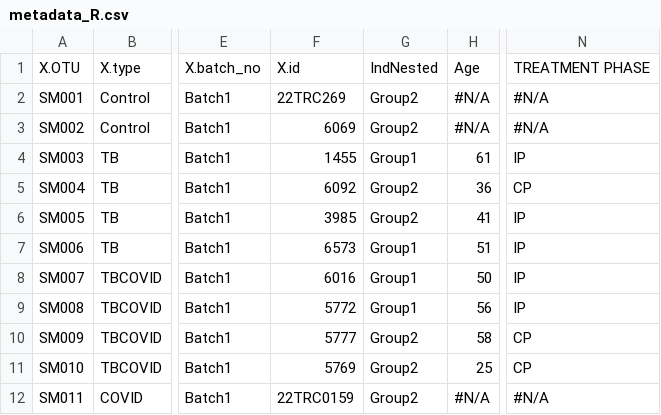
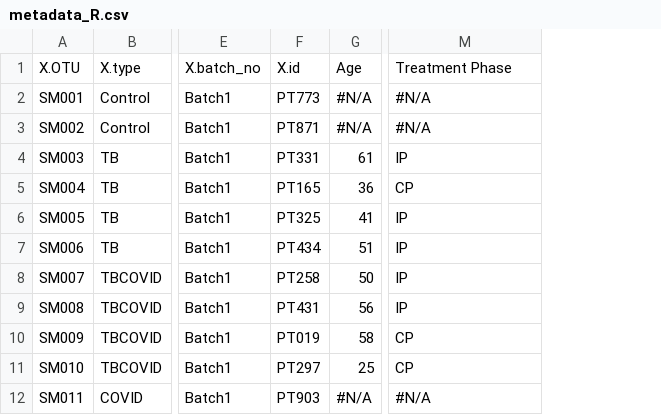
Before and after one commit to BIRDSgroup/Multi-omic-TB-COVID, a CSV file: data/metadata_R.csv, drawn as a sheet; only a part is shown, gaps mark what is left out; removed rows and columns are numbered as before the commit, all else as after; the diff names each change by its address in the sheet, - before the commit and + after, or states it on an @@ line.

Commit message:
Update data

```diff
--- a/data/metadata_R.csv
+++ b/data/metadata_R.csv
-column F, rows 1-12: X.id | 22TRC269 | 6069 | 1455 | 6092 | 3985 | 6573 | 6016 | 5772 | 5777 | 5769 | 22TRC0159
-column G, rows 1-12: IndNested | Group2 | Group2 | Group1 | Group2 | Group2 | Group1 | Group1 | Group1 | Group2 | Group2 | Group2
+column F, rows 1-12: X.id | PT773 | PT871 | PT331 | PT165 | PT325 | PT434 | PT258 | PT431 | PT019 | PT297 | PT903
-M1: TREATMENT PHASE
+M1: Treatment Phase
```
Also changed, not shown: data/metadata_status.csv, 5 other files.
